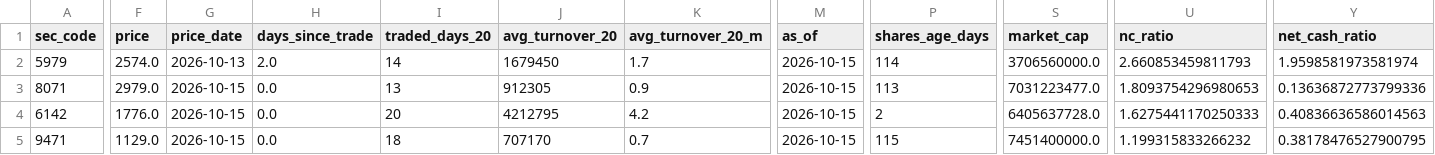
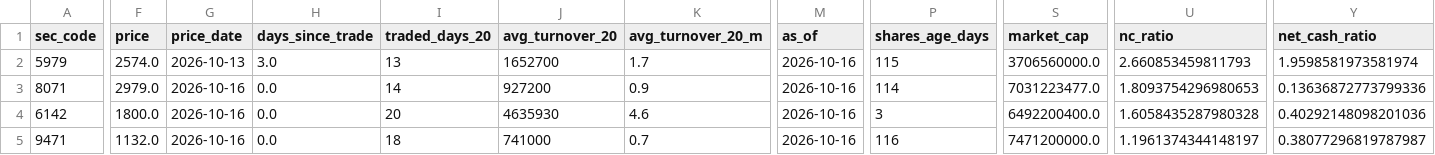
Before and after one commit to koureisyayou/kensaku_net001, a CSV file: net_net_candidates_local.csv, drawn as a sheet; only a part is shown, gaps mark what is left out; the diff names each change by its address in the sheet, - before the commit and + after, or states it on an @@ line.

```diff
--- a/net_net_candidates_local.csv
+++ b/net_net_candidates_local.csv
-H2 (days_since_trade): 2.0
+H2 (days_since_trade): 3.0
-I2 (traded_days_20): 14
+I2 (traded_days_20): 13
-J2 (avg_turnover_20): 1679450
+J2 (avg_turnover_20): 1652700
-M2:M5 (as_of): 2026-10-15
+M2:M5 (as_of): 2026-10-16
-P2 (shares_age_days): 114
+P2 (shares_age_days): 115
-G3:G5 (price_date): 2026-10-15
+G3:G5 (price_date): 2026-10-16
-I3 (traded_days_20): 13
+I3 (traded_days_20): 14
-J3 (avg_turnover_20): 912305
+J3 (avg_turnover_20): 927200
-P3 (shares_age_days): 113
+P3 (shares_age_days): 114
-F4 (price): 1776.0
+F4 (price): 1800.0
-J4 (avg_turnover_20): 4212795
+J4 (avg_turnover_20): 4635930
-K4 (avg_turnover_20_m): 4.2
+K4 (avg_turnover_20_m): 4.6
-P4 (shares_age_days): 2
+P4 (shares_age_days): 3
-S4 (market_cap): 6405637728.0
+S4 (market_cap): 6492200400.0
-U4 (nc_ratio): 1.6275441170250333
+U4 (nc_ratio): 1.6058435287980328
-Y4 (net_cash_ratio): 0.40836636586014563
+Y4 (net_cash_ratio): 0.40292148098201036
-F5 (price): 1129.0
+F5 (price): 1132.0
-J5 (avg_turnover_20): 707170
+J5 (avg_turnover_20): 741000
-P5 (shares_age_days): 115
+P5 (shares_age_days): 116
-S5 (market_cap): 7451400000.0
+S5 (market_cap): 7471200000.0
-U5 (nc_ratio): 1.199315833266232
+U5 (nc_ratio): 1.1961374344148197
-Y5 (net_cash_ratio): 0.38178476527900795
+Y5 (net_cash_ratio): 0.38077296819787987
```
Also changed, not shown: local_prices.csv, net_net_candidates.csv, 11 other files.
